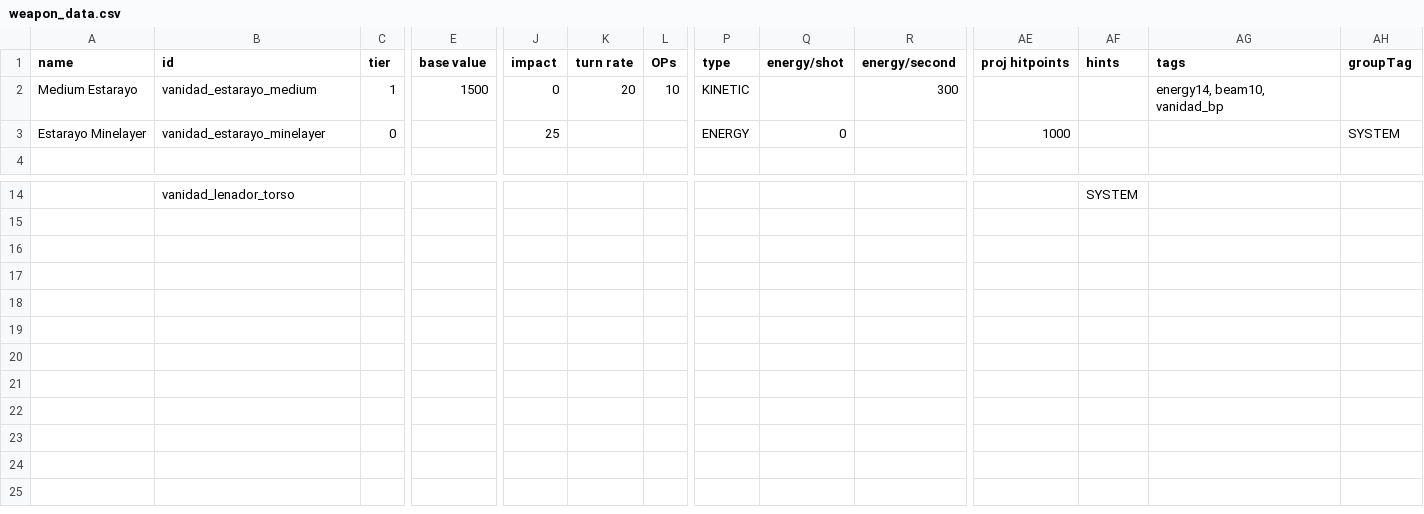
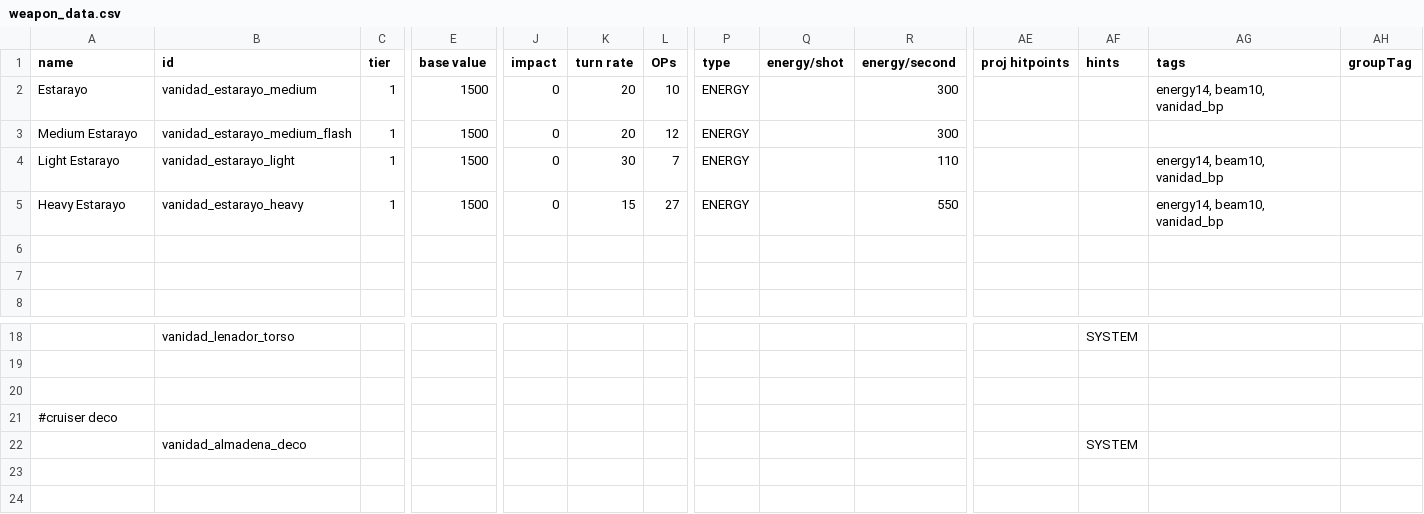
Before and after one commit to FabriceValade/VanidadYAfliction, a CSV file: data/weapons/weapon_data.csv, drawn as a sheet; only a part is shown, gaps mark what is left out; the shorter side is filled out with more unchanged rows; removed rows and columns are numbered as before the commit, all else as after; rows hold the shown columns only; the diff names each change by its address in the sheet, - before the commit and + after, or states it on an @@ line.

Commit message:
add the estarayo serie of weapon and the almadena cruiser

```diff
--- a/data/weapons/weapon_data.csv
+++ b/data/weapons/weapon_data.csv
+row 2: Estarayo | vanidad_estarayo_medium | 1 | 1500 | 0 | 20 | 10 | ENERGY |  | 300 |  |  | energy14, beam10, vanidad_bp
-B3 (id): vanidad_estarayo_medium
+B3 (id): vanidad_estarayo_medium_flash
-L3 (OPs): 10
+L3 (OPs): 12
-P3 (type): KINETIC
+P3 (type): ENERGY
-AG3 (tags): energy14, beam10, vanidad_bp
+AG3 (tags): (empty)
+row 4: Light Estarayo | vanidad_estarayo_light | 1 | 1500 | 0 | 30 | 7 | ENERGY |  | 110 |  |  | energy14, beam10, vanidad_bp
+row 5: Heavy Estarayo | vanidad_estarayo_heavy | 1 | 1500 | 0 | 15 | 27 | ENERGY |  | 550 |  |  | energy14, beam10, vanidad_bp
-row 6: Estarayo Minelayer | vanidad_estarayo_minelayer | 0 |  | 25 |  |  | ENERGY | 0 |  | 1000 |  |  | SYSTEM
+row 6: (empty)
+row 7: (empty)
-A21 (name): (empty)
+A21 (name): #cruiser deco
-row 18: (empty)
+row 22:  | vanidad_almadena_deco |  |  |  |  |  |  |  |  |  | SYSTEM
```
Also changed, not shown: data/hulls/ship_data.csv, 15 other files.
